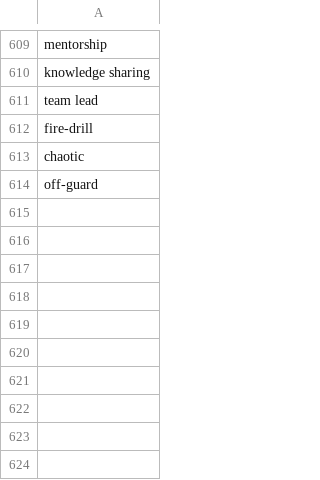
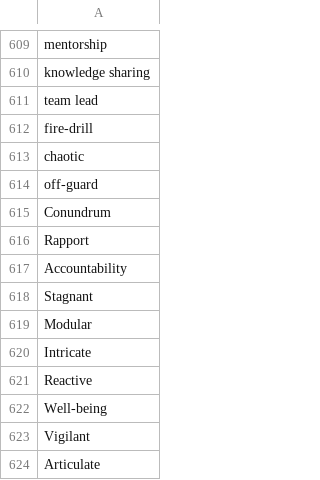
Before and after one commit to muhfaris/english-vocabulary, a CSV file: vocabularies.csv, drawn as a sheet; only a part is shown, gaps mark what is left out; the diff names each change by its address in the sheet, - before the commit and + after, or states it on an @@ line.

```diff
--- a/vocabularies.csv
+++ b/vocabularies.csv
+row 615: Conundrum
+row 616: Rapport
+row 617: Accountability
+row 618: Stagnant
+row 619: Modular
+row 620: Intricate
+row 621: Reactive
+row 622: Well-being
+row 623: Vigilant
+row 624: Articulate
```
Also changed, not shown: 1 other file.
